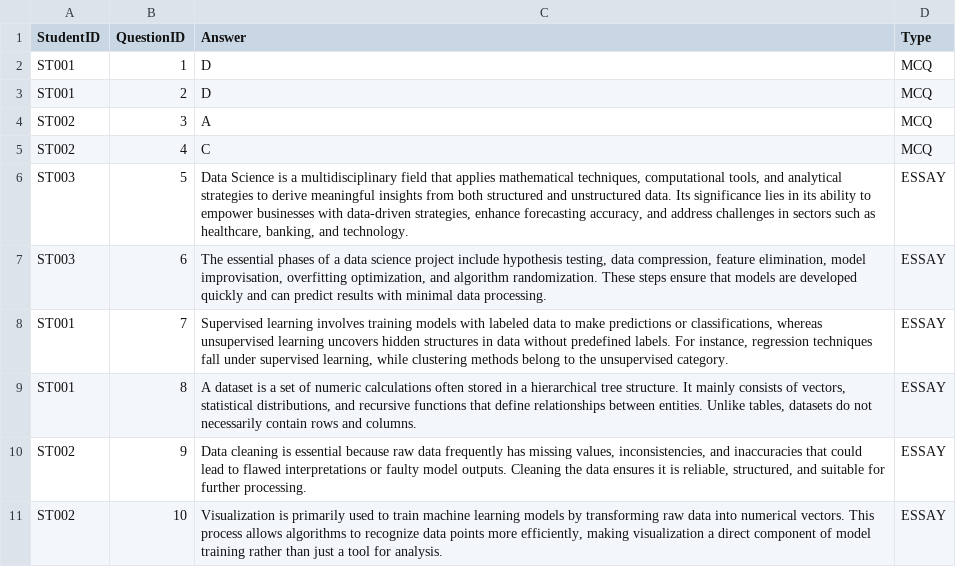
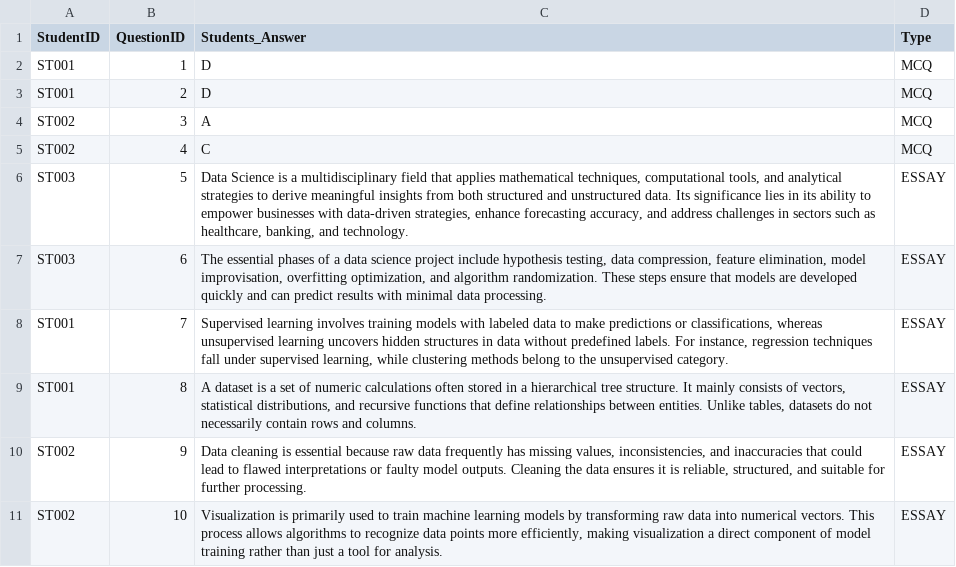
Before and after one commit to Datafyde/Automatic-Grading-System-with-NLP-for-Essay-Questions, a CSV file: Input Files/students_submission.csv, drawn as a sheet.

```diff
--- a/Input Files/students_submission.csv
+++ b/Input Files/students_submission.csv
@@ -1,2 +1,2 @@
-StudentID,QuestionID,Answer,Type
+StudentID,QuestionID,Students_Answer,Type
 ST001,1,D,MCQ
```
Also changed, not shown: 2 other files.
